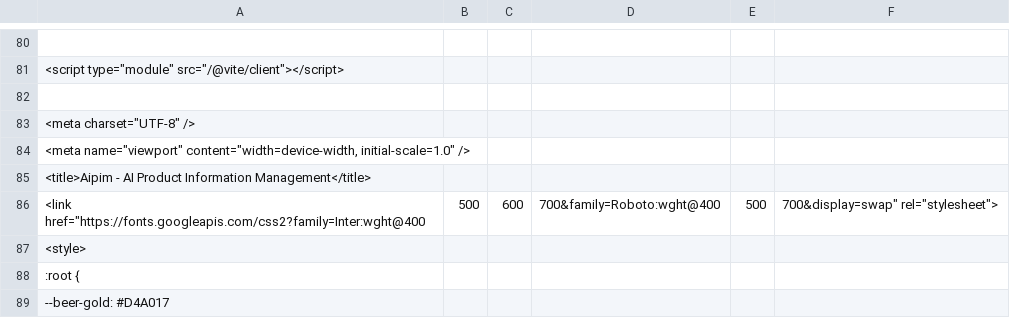
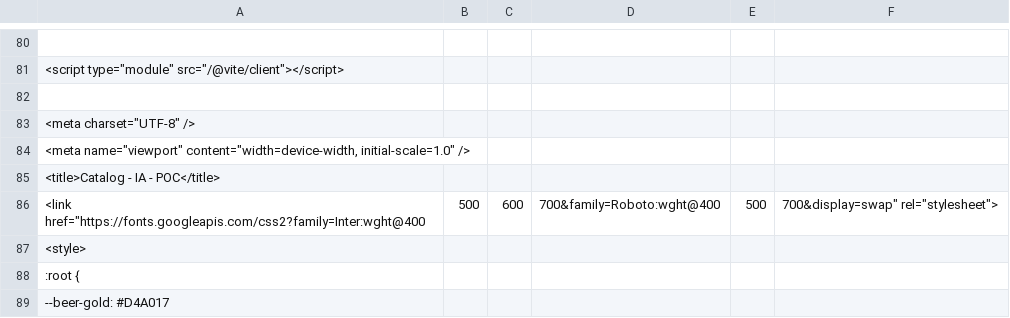
Before and after one commit to mari-m-ze/poc-catalog-ia, a CSV file: a.csv, drawn as a sheet; only a part is shown, gaps mark what is left out; the diff names each change by its address in the sheet, - before the commit and + after, or states it on an @@ line.

```diff
--- a/a.csv
+++ b/a.csv
-A85: <title>Aipim - AI Product Information Management</title>
+A85: <title>Catalog - IA - POC</title>
```
Also changed, not shown: 7 other files.
